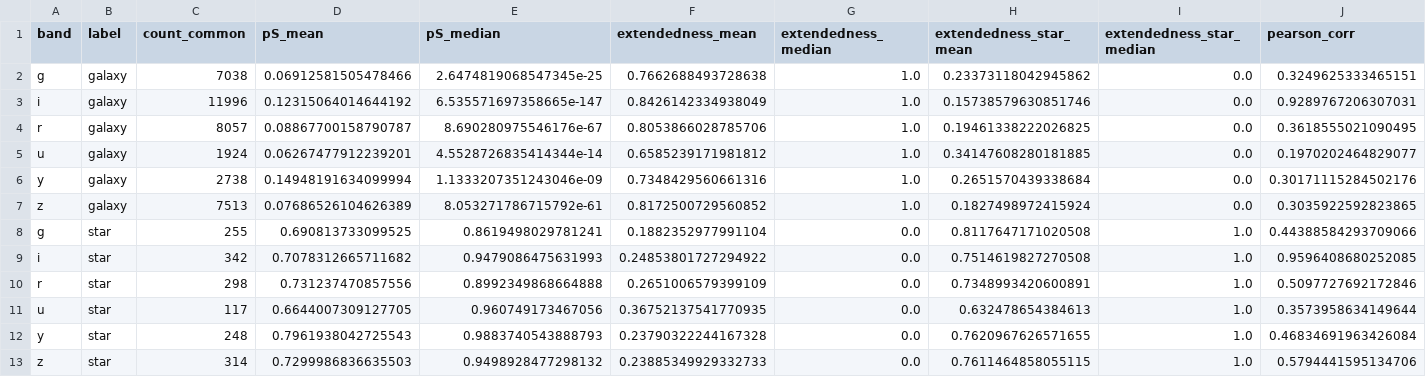
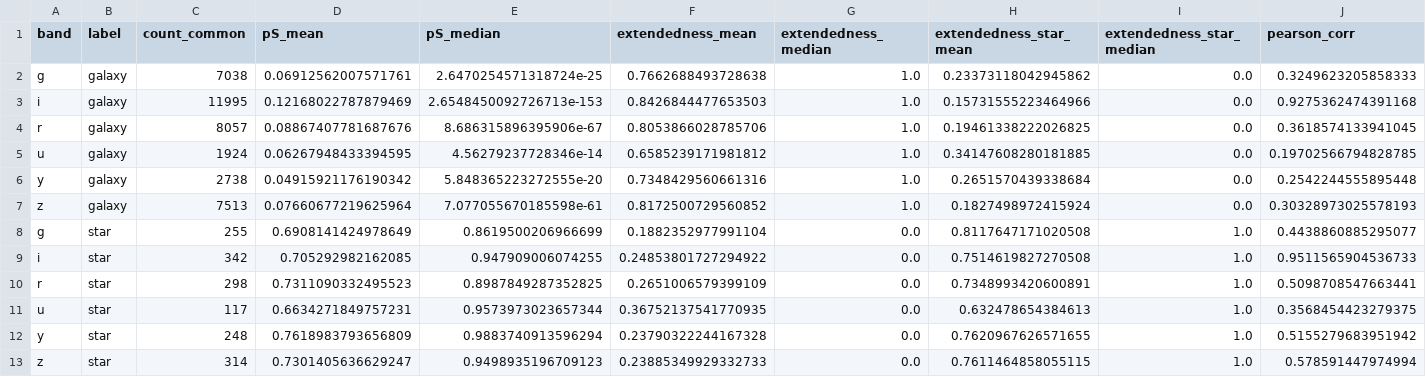
Before and after one commit to niravnemali/star-galaxy-separation, a CSV file: data/ecdfs_dp2_ps_extendedness_comparison_summary_v7.csv, drawn as a sheet.

```diff
--- a/data/ecdfs_dp2_ps_extendedness_comparison_summary_v7.csv
+++ b/data/ecdfs_dp2_ps_extendedness_comparison_summary_v7.csv
@@ -1,13 +1,13 @@
 band,label,count_common,pS_mean,pS_median,extendedness_mean,extendedness_median,extendedness_star_mean,extendedness_star_median,pearson_corr
-g,galaxy,7038,0.06912581505478466,2.6474819068547345e-25,0.7662688493728638,1.0,0.23373118042945862,0.0,0.3249625333465151
-i,galaxy,11996,0.12315064014644192,6.535571697358665e-147,0.8426142334938049,1.0,0.15738579630851746,0.0,0.9289767206307031
-r,galaxy,8057,0.08867700158790787,8.690280975546176e-67,0.8053866028785706,1.0,0.19461338222026825,0.0,0.3618555021090495
-u,galaxy,1924,0.06267477912239201,4.5528726835414344e-14,0.6585239171981812,1.0,0.34147608280181885,0.0,0.1970202464829077
-y,galaxy,2738,0.14948191634099994,1.1333207351243046e-09,0.7348429560661316,1.0,0.2651570439338684,0.0,0.30171115284502176
-z,galaxy,7513,0.07686526104626389,8.053271786715792e-61,0.8172500729560852,1.0,0.1827498972415924,0.0,0.3035922592823865
-g,star,255,0.690813733099525,0.8619498029781241,0.1882352977991104,0.0,0.8117647171020508,1.0,0.44388584293709066
-i,star,342,0.7078312665711682,0.9479086475631993,0.24853801727294922,0.0,0.7514619827270508,1.0,0.9596408680252085
-r,star,298,0.731237470857556,0.8992349868664888,0.2651006579399109,0.0,0.7348993420600891,1.0,0.5097727692172846
-u,star,117,0.6644007309127705,0.960749173467056,0.36752137541770935,0.0,0.632478654384613,1.0,0.3573958634149644
-y,star,248,0.7961938042725543,0.9883740543888793,0.23790322244167328,0.0,0.7620967626571655,1.0,0.46834691963426084
-z,star,314,0.7299986836635503,0.9498928477298132,0.23885349929332733,0.0,0.7611464858055115,1.0,0.5794441595134706
+g,galaxy,7038,0.06912562007571761,2.6470254571318724e-25,0.7662688493728638,1.0,0.23373118042945862,0.0,0.3249623205858333
+i,galaxy,11995,0.12168022787879469,2.6548450092726713e-153,0.8426844477653503,1.0,0.15731555223464966,0.0,0.9275362474391168
+r,galaxy,8057,0.08867407781687676,8.686315896395906e-67,0.8053866028785706,1.0,0.19461338222026825,0.0,0.3618574133941045
+u,galaxy,1924,0.06267948433394595,4.56279237728346e-14,0.6585239171981812,1.0,0.34147608280181885,0.0,0.19702566794828785
+y,galaxy,2738,0.04915921176190342,5.848365223272555e-20,0.7348429560661316,1.0,0.2651570439338684,0.0,0.2542244555895448
+z,galaxy,7513,0.07660677219625964,7.077055670185598e-61,0.8172500729560852,1.0,0.1827498972415924,0.0,0.30328973025578193
+g,star,255,0.6908141424978649,0.8619500206966699,0.1882352977991104,0.0,0.8117647171020508,1.0,0.4438860885295077
+i,star,342,0.705292982162085,0.947909006074255,0.24853801727294922,0.0,0.7514619827270508,1.0,0.9511565904536733
+r,star,298,0.7311090332495523,0.8987849287352825,0.2651006579399109,0.0,0.7348993420600891,1.0,0.5098708547663441
+u,star,117,0.6634271849757231,0.9573973023657344,0.36752137541770935,0.0,0.632478654384613,1.0,0.3568454423279375
+y,star,248,0.7618983793656809,0.9883740913596294,0.23790322244167328,0.0,0.7620967626571655,1.0,0.5155279683951942
+z,star,314,0.7301405636629247,0.9498935196709123,0.23885349929332733,0.0,0.7611464858055115,1.0,0.578591447974994
```
Also changed, not shown: data/ecdfs_dp2_ps_band_summary_v7.csv, 42 other files.
